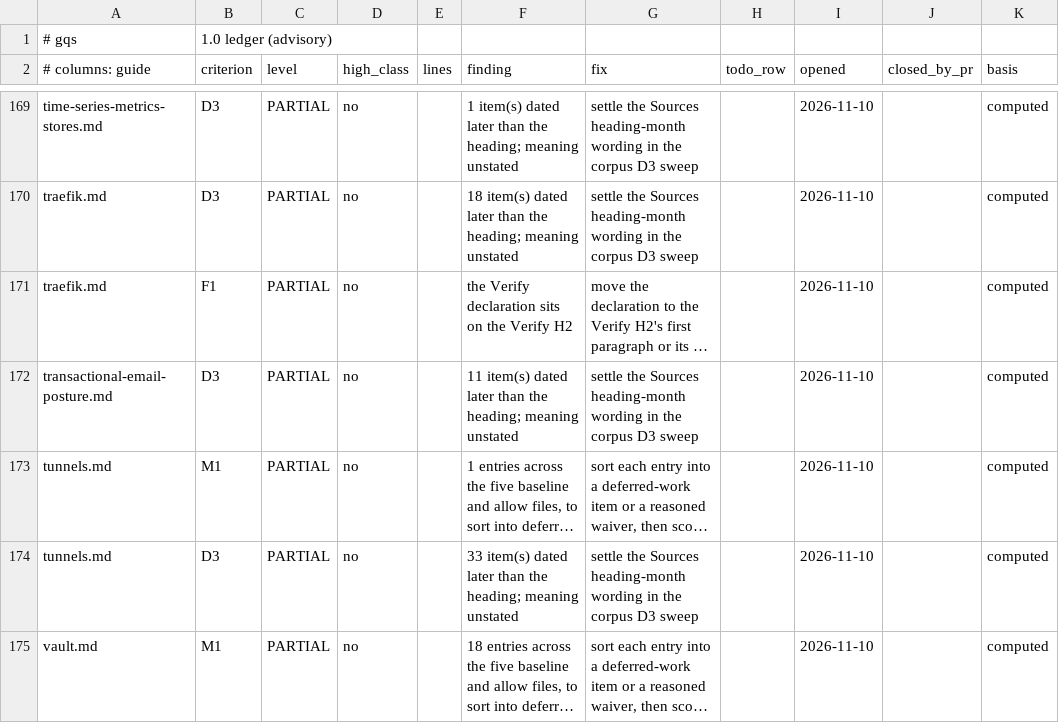
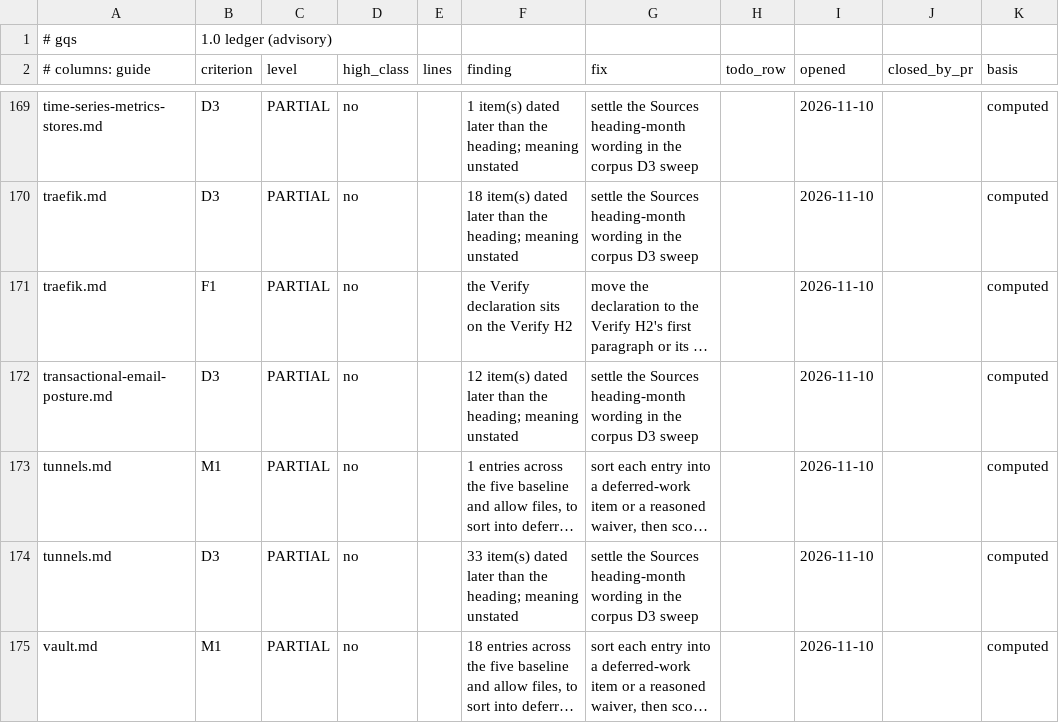
Before and after one commit to jposluns/secureconfig, a TSV file: tools/guide_quality_ledger.tsv, drawn as a sheet; only a part is shown, gaps mark what is left out; long unchanged cells end in …; the diff names each change by its address in the sheet, - before the commit and + after, or states it on an @@ line.

```diff
--- a/tools/guide_quality_ledger.tsv
+++ b/tools/guide_quality_ledger.tsv
-F172 (finding): 11 item(s) dated…
+F172 (finding): 12 item(s) dated…
```
Also changed, not shown: tools/guide_quality.tsv, 7 other files.
